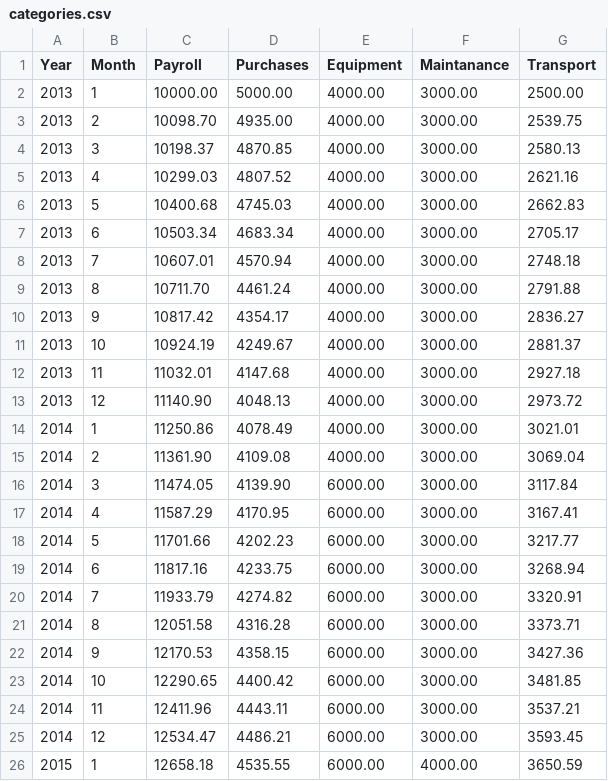
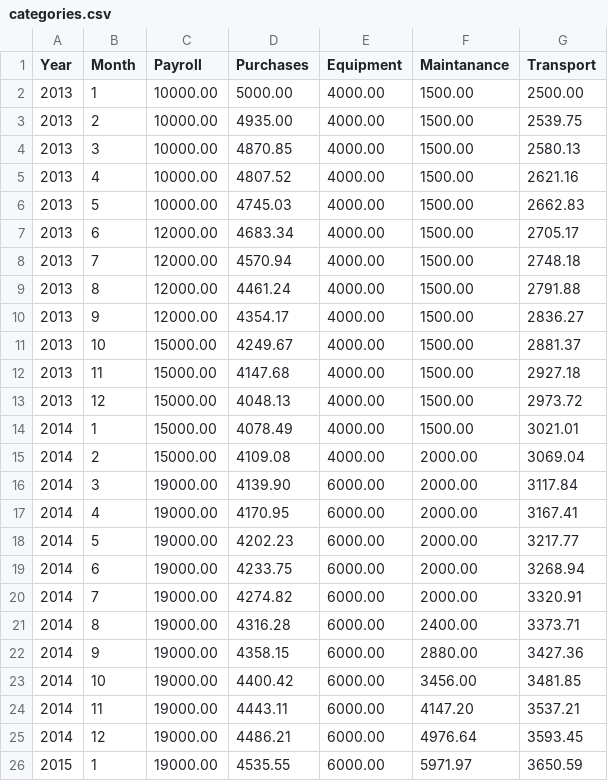
Before and after one commit to ladraum/breakable-d3, a CSV file: categories.csv, drawn as a sheet; only a part is shown; the diff covers the shown part only.

Commit message:
Changing values

```diff
--- a/categories.csv
+++ b/categories.csv
@@ -1,26 +1,26 @@
 Year,Month,Payroll,Purchases,Equipment,Maintanance,Transport
-2013,1,10000.00,5000.00,4000.00,3000.00,2500.00
-2013,2,10098.70,4935.00,4000.00,3000.00,2539.75
-2013,3,10198.37,4870.85,4000.00,3000.00,2580.13
-2013,4,10299.03,4807.52,4000.00,3000.00,2621.16
-2013,5,10400.68,4745.03,4000.00,3000.00,2662.83
-2013,6,10503.34,4683.34,4000.00,3000.00,2705.17
-2013,7,10607.01,4570.94,4000.00,3000.00,2748.18
-2013,8,10711.70,4461.24,4000.00,3000.00,2791.88
-2013,9,10817.42,4354.17,4000.00,3000.00,2836.27
-2013,10,10924.19,4249.67,4000.00,3000.00,2881.37
-2013,11,11032.01,4147.68,4000.00,3000.00,2927.18
-2013,12,11140.90,4048.13,4000.00,3000.00,2973.72
-2014,1,11250.86,4078.49,4000.00,3000.00,3021.01
-2014,2,11361.90,4109.08,4000.00,3000.00,3069.04
-2014,3,11474.05,4139.90,6000.00,3000.00,3117.84
-2014,4,11587.29,4170.95,6000.00,3000.00,3167.41
-2014,5,11701.66,4202.23,6000.00,3000.00,3217.77
-2014,6,11817.16,4233.75,6000.00,3000.00,3268.94
-2014,7,11933.79,4274.82,6000.00,3000.00,3320.91
-2014,8,12051.58,4316.28,6000.00,3000.00,3373.71
-2014,9,12170.53,4358.15,6000.00,3000.00,3427.36
-2014,10,12290.65,4400.42,6000.00,3000.00,3481.85
-2014,11,12411.96,4443.11,6000.00,3000.00,3537.21
-2014,12,12534.47,4486.21,6000.00,3000.00,3593.45
-2015,1,12658.18,4535.55,6000.00,4000.00,3650.59
+2013,1,10000.00,5000.00,4000.00,1500.00,2500.00
+2013,2,10000.00,4935.00,4000.00,1500.00,2539.75
+2013,3,10000.00,4870.85,4000.00,1500.00,2580.13
+2013,4,10000.00,4807.52,4000.00,1500.00,2621.16
+2013,5,10000.00,4745.03,4000.00,1500.00,2662.83
+2013,6,12000.00,4683.34,4000.00,1500.00,2705.17
+2013,7,12000.00,4570.94,4000.00,1500.00,2748.18
+2013,8,12000.00,4461.24,4000.00,1500.00,2791.88
+2013,9,12000.00,4354.17,4000.00,1500.00,2836.27
+2013,10,15000.00,4249.67,4000.00,1500.00,2881.37
+2013,11,15000.00,4147.68,4000.00,1500.00,2927.18
+2013,12,15000.00,4048.13,4000.00,1500.00,2973.72
+2014,1,15000.00,4078.49,4000.00,1500.00,3021.01
+2014,2,15000.00,4109.08,4000.00,2000.00,3069.04
+2014,3,19000.00,4139.90,6000.00,2000.00,3117.84
+2014,4,19000.00,4170.95,6000.00,2000.00,3167.41
+2014,5,19000.00,4202.23,6000.00,2000.00,3217.77
+2014,6,19000.00,4233.75,6000.00,2000.00,3268.94
+2014,7,19000.00,4274.82,6000.00,2000.00,3320.91
+2014,8,19000.00,4316.28,6000.00,2400.00,3373.71
+2014,9,19000.00,4358.15,6000.00,2880.00,3427.36
+2014,10,19000.00,4400.42,6000.00,3456.00,3481.85
+2014,11,19000.00,4443.11,6000.00,4147.20,3537.21
+2014,12,19000.00,4486.21,6000.00,4976.64,3593.45
+2015,1,19000.00,4535.55,6000.00,5971.97,3650.59
```
Also changed, not shown: 10 edited cells elsewhere in this file, 1 other file.
